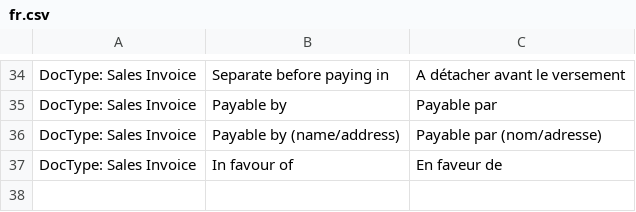
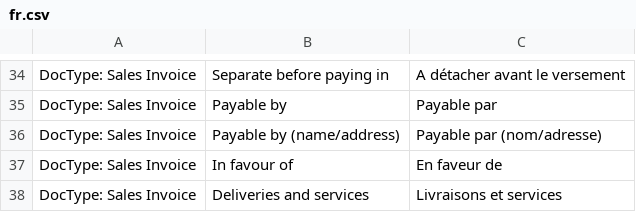
Before and after one commit to Microsynth/erp-microsynth, a CSV file: microsynth/translations/fr.csv, drawn as a sheet; only a part is shown, gaps mark what is left out.

```diff
--- a/microsynth/translations/fr.csv
+++ b/microsynth/translations/fr.csv
@@ -37 +37,2 @@ DocType: Sales Invoice,"Payable by (name/address)","Payable par (nom/adresse)"
 DocType: Sales Invoice,"In favour of","En faveur de"
+DocType: Sales Invoice, "Deliveries and services", "Livraisons et services"
```
Also changed, not shown: microsynth/translations/de.csv.
